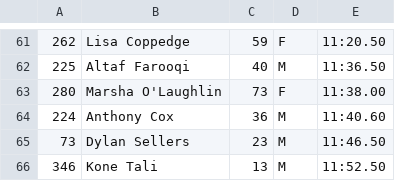
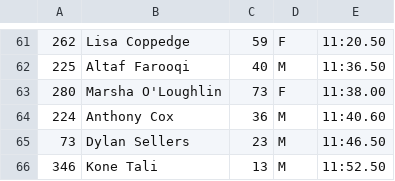
Before and after one commit to davidhanley/RaceScoring, a CSV file: data/2019-dallas-ffa.csv, drawn as a sheet; only a part is shown, gaps mark what is left out.

Commit message:
fixed marsha

```diff
--- a/data/2019-dallas-ffa.csv
+++ b/data/2019-dallas-ffa.csv
@@ -62,3 +62,3 @@
 225,Altaf Farooqi,40,M,11:36.50
-280,Marsha O'Laughlin,73,F,11:38.00
+280,Marsha O'Loughlin,73,F,11:38.00
 224,Anthony Cox,36,M,11:40.60
```
